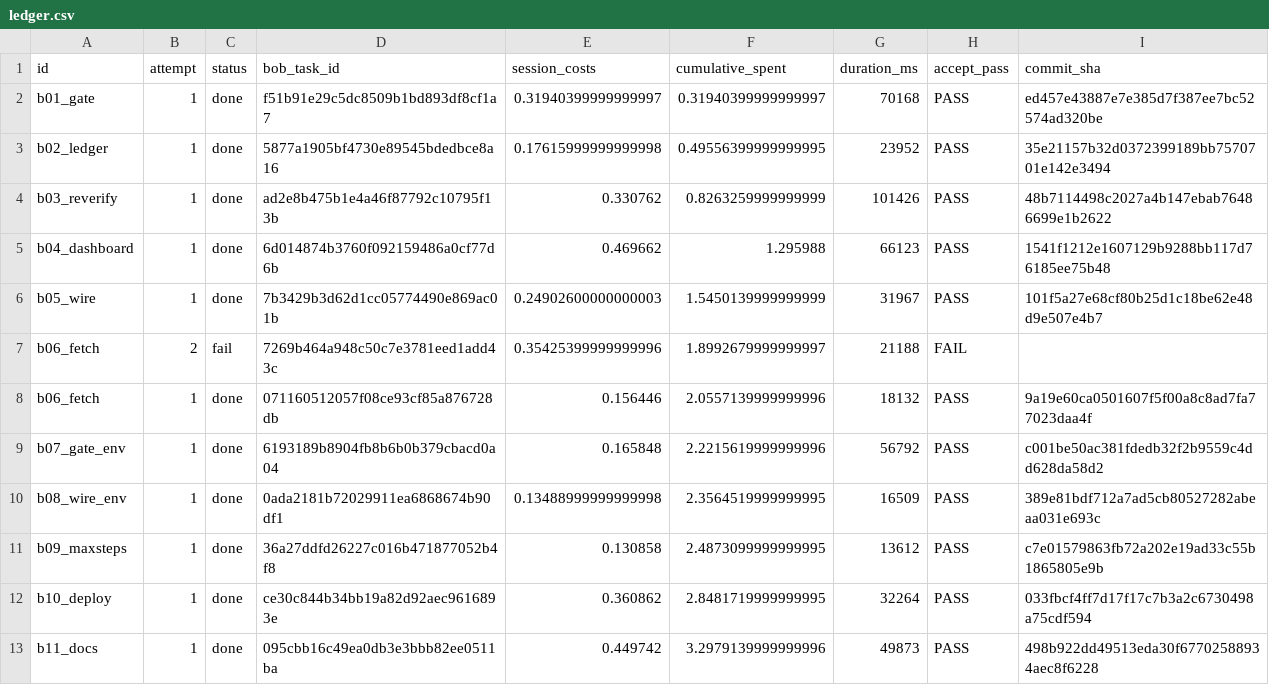
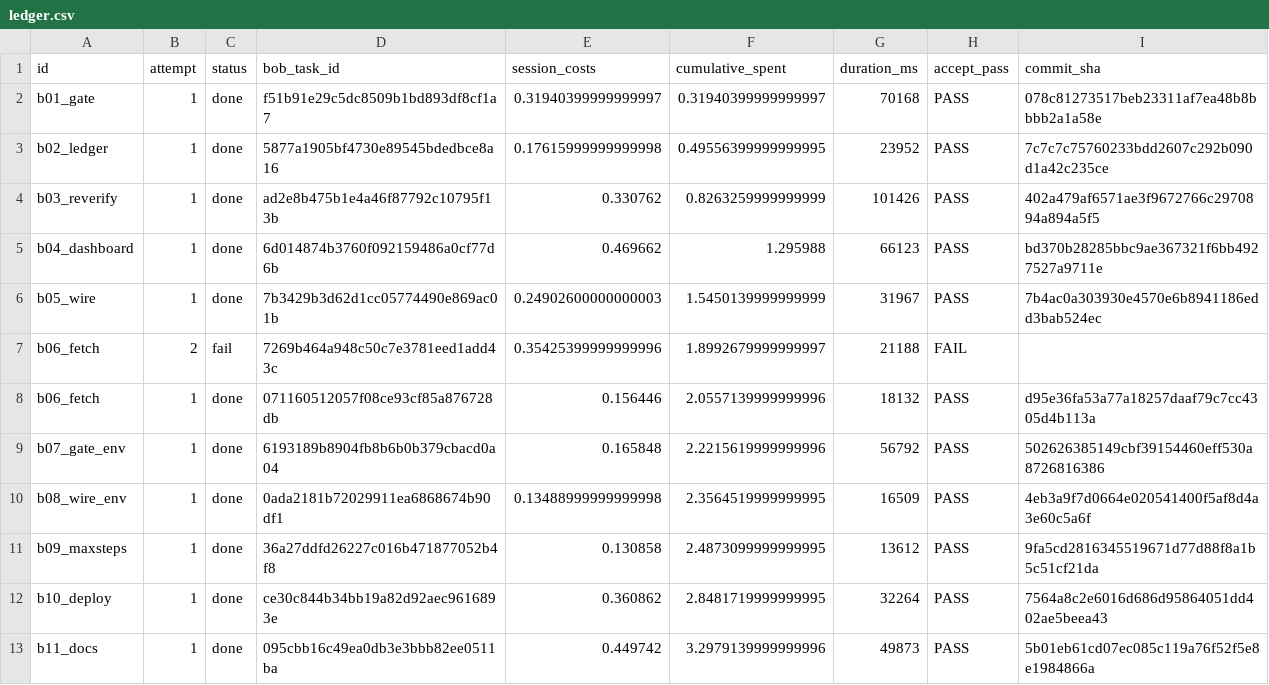
Before and after one commit to DKJager/bob-verified, a CSV file: docs/build_evidence/ledger.csv, drawn as a sheet.

Commit message:
add MIT licence, security scan record, remap commit ids after pre-publication history cleanup

```diff
--- a/docs/build_evidence/ledger.csv
+++ b/docs/build_evidence/ledger.csv
@@ -1,13 +1,13 @@
 id,attempt,status,bob_task_id,session_costs,cumulative_spent,duration_ms,accept_pass,commit_sha
-b01_gate,1,done,f51b91e29c5dc8509b1bd893df8cf1a7,0.31940399999999997,0.31940399999999997,70168,PASS,ed457e43887e7e385d7f387ee7bc52574ad320be
-b02_ledger,1,done,5877a1905bf4730e89545bdedbce8a16,0.17615999999999998,0.49556399999999995,23952,PASS,35e21157b32d0372399189bb7570701e142e3494
-b03_reverify,1,done,ad2e8b475b1e4a46f87792c10795f13b,0.330762,0.8263259999999999,101426,PASS,48b7114498c2027a4b147ebab76486699e1b2622
-b04_dashboard,1,done,6d014874b3760f092159486a0cf77d6b,0.469662,1.295988,66123,PASS,1541f1212e1607129b9288bb117d76185ee75b48
-b05_wire,1,done,7b3429b3d62d1cc05774490e869ac01b,0.24902600000000003,1.5450139999999999,31967,PASS,101f5a27e68cf80b25d1c18be62e48d9e507e4b7
+b01_gate,1,done,f51b91e29c5dc8509b1bd893df8cf1a7,0.31940399999999997,0.31940399999999997,70168,PASS,078c81273517beb23311af7ea48b8bbbb2a1a58e
+b02_ledger,1,done,5877a1905bf4730e89545bdedbce8a16,0.17615999999999998,0.49556399999999995,23952,PASS,7c7c7c75760233bdd2607c292b090d1a42c235ce
+b03_reverify,1,done,ad2e8b475b1e4a46f87792c10795f13b,0.330762,0.8263259999999999,101426,PASS,402a479af6571ae3f9672766c2970894a894a5f5
+b04_dashboard,1,done,6d014874b3760f092159486a0cf77d6b,0.469662,1.295988,66123,PASS,bd370b28285bbc9ae367321f6bb4927527a9711e
+b05_wire,1,done,7b3429b3d62d1cc05774490e869ac01b,0.24902600000000003,1.5450139999999999,31967,PASS,7b4ac0a303930e4570e6b8941186edd3bab524ec
 b06_fetch,2,fail,7269b464a948c50c7e3781eed1add43c,0.35425399999999996,1.8992679999999997,21188,FAIL,
-b06_fetch,1,done,071160512057f08ce93cf85a876728db,0.156446,2.0557139999999996,18132,PASS,9a19e60ca0501607f5f00a8c8ad7fa77023daa4f
-b07_gate_env,1,done,6193189b8904fb8b6b0b379cbacd0a04,0.165848,2.2215619999999996,56792,PASS,c001be50ac381fdedb32f2b9559c4dd628da58d2
-b08_wire_env,1,done,0ada2181b72029911ea6868674b90df1,0.13488999999999998,2.3564519999999995,16509,PASS,389e81bdf712a7ad5cb80527282abeaa031e693c
-b09_maxsteps,1,done,36a27ddfd26227c016b471877052b4f8,0.130858,2.4873099999999995,13612,PASS,c7e01579863fb72a202e19ad33c55b1865805e9b
-b10_deploy,1,done,ce30c844b34bb19a82d92aec9616893e,0.360862,2.8481719999999995,32264,PASS,033fbcf4ff7d17f17c7b3a2c6730498a75cdf594
-b11_docs,1,done,095cbb16c49ea0db3e3bbb82ee0511ba,0.449742,3.2979139999999996,49873,PASS,498b922dd49513eda30f67702588934aec8f6228
+b06_fetch,1,done,071160512057f08ce93cf85a876728db,0.156446,2.0557139999999996,18132,PASS,d95e36fa53a77a18257daaf79c7cc4305d4b113a
+b07_gate_env,1,done,6193189b8904fb8b6b0b379cbacd0a04,0.165848,2.2215619999999996,56792,PASS,502626385149cbf39154460eff530a8726816386
+b08_wire_env,1,done,0ada2181b72029911ea6868674b90df1,0.13488999999999998,2.3564519999999995,16509,PASS,4eb3a9f7d0664e020541400f5af8d4a3e60c5a6f
+b09_maxsteps,1,done,36a27ddfd26227c016b471877052b4f8,0.130858,2.4873099999999995,13612,PASS,9fa5cd2816345519671d77d88f8a1b5c51cf21da
+b10_deploy,1,done,ce30c844b34bb19a82d92aec9616893e,0.360862,2.8481719999999995,32264,PASS,7564a8c2e6016d686d95864051dd402ae5beea43
+b11_docs,1,done,095cbb16c49ea0db3e3bbb82ee0511ba,0.449742,3.2979139999999996,49873,PASS,5b01eb61cd07ec085c119a76f52f5e8e1984866a
```
Also changed, not shown: 2 other files.
